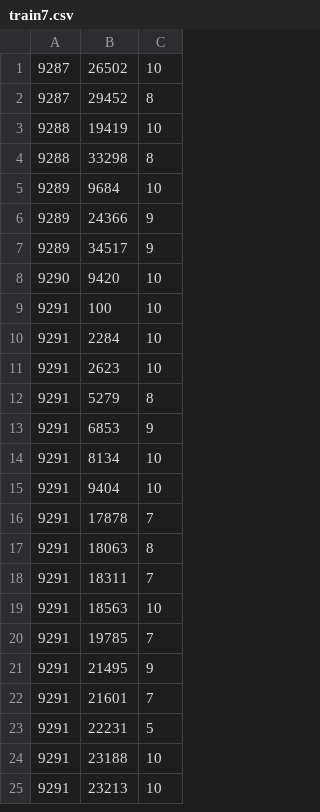
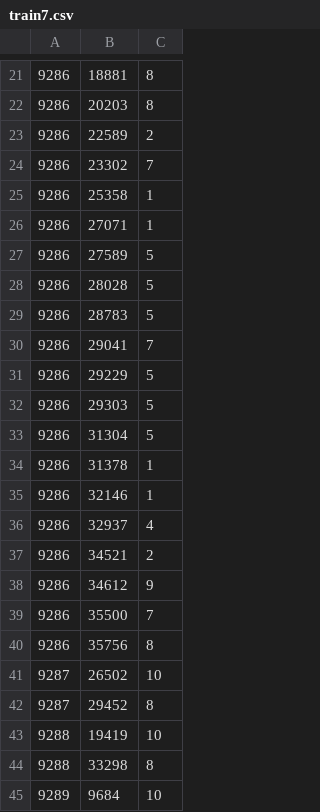
Before and after one commit to enrimarti/RS-Nixon, a CSV file: Datasets/K-Fold/train7.csv (was Datasets/train7.csv), drawn as a sheet; only a part is shown, gaps mark what is left out; the shorter side is filled out with more unchanged rows; the diff covers the shown part only.

```diff
--- a/Datasets/train7.csv
+++ b/Datasets/K-Fold/train7.csv
@@ -1 +21,21 @@
+9286,18881,8
+9286,20203,8
+9286,22589,2
+9286,23302,7
+9286,25358,1
+9286,27071,1
+9286,27589,5
+9286,28028,5
+9286,28783,5
+9286,29041,7
+9286,29229,5
+9286,29303,5
+9286,31304,5
+9286,31378,1
+9286,32146,1
+9286,32937,4
+9286,34521,2
+9286,34612,9
+9286,35500,7
+9286,35756,8
 9287,26502,10
```
Also changed, not shown: 20 added rows and 51 edited cells elsewhere in this file, Datasets/K-Fold/train1.csv, Datasets/K-Fold/train10.csv, 22 other files.
